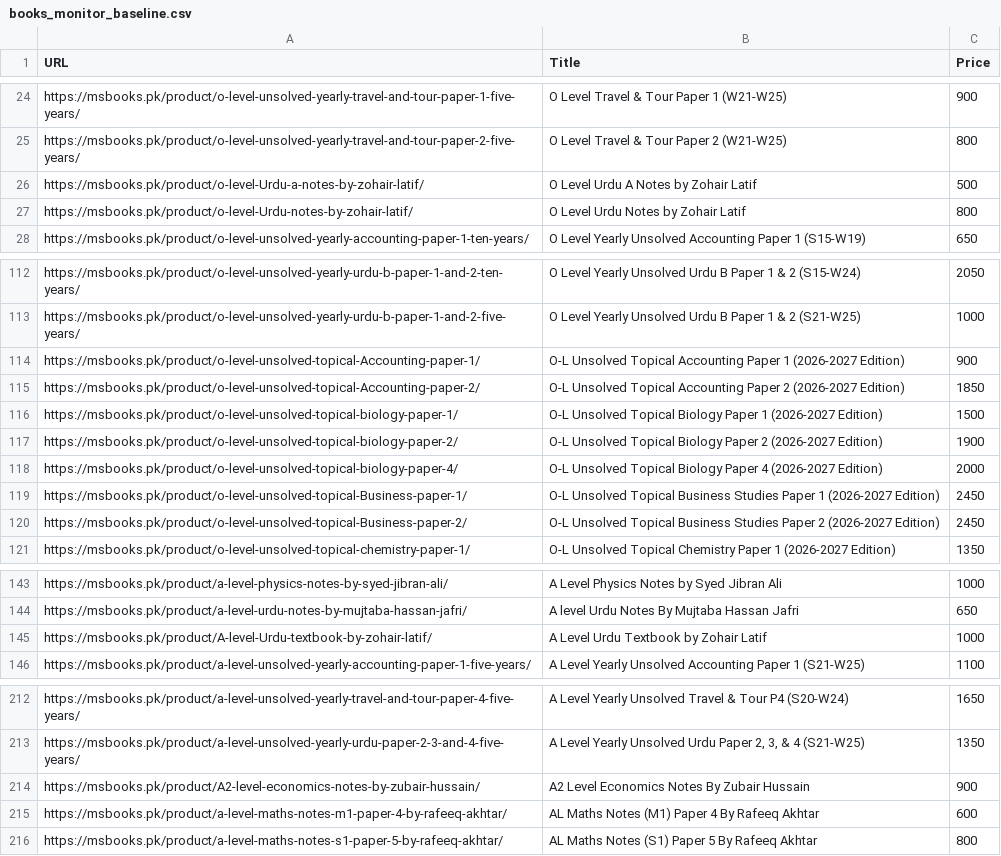
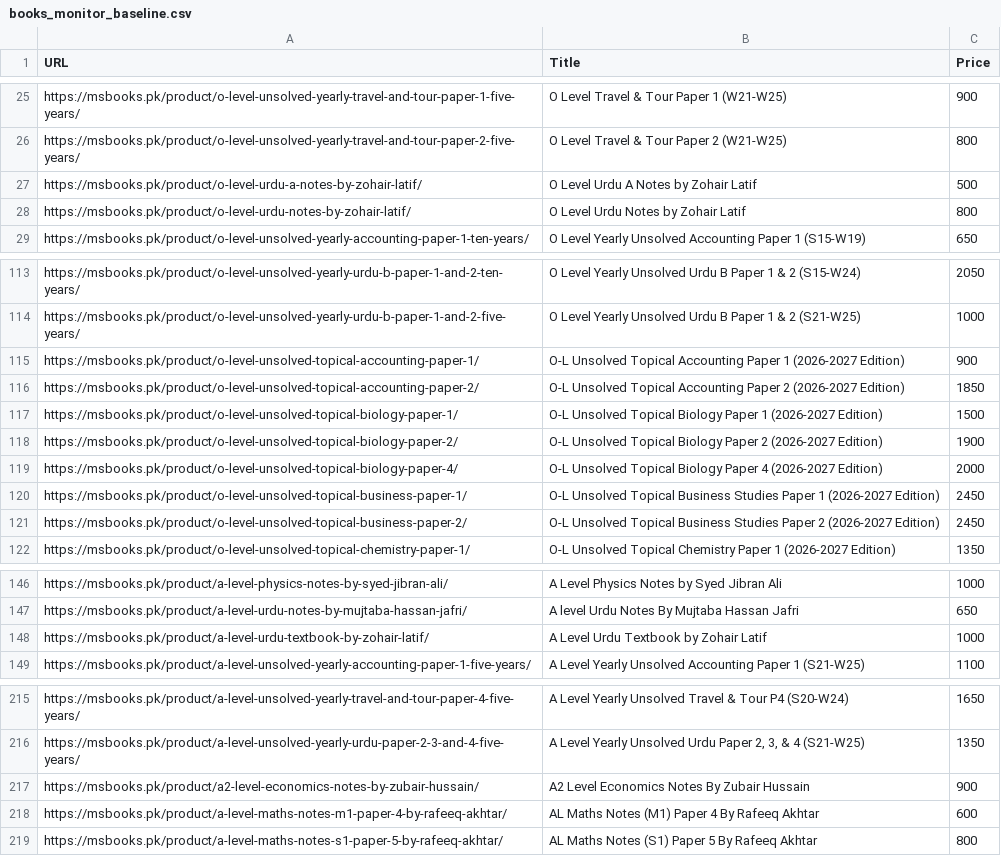
Before and after one commit to ShahmeerC/MSBooks-Monitor, a CSV file: data/books_monitor_baseline.csv, drawn as a sheet; only a part is shown, gaps mark what is left out; the diff covers the shown part only.

```diff
--- a/data/books_monitor_baseline.csv
+++ b/data/books_monitor_baseline.csv
@@ -49,6 +51,6 @@ https://msbooks.pk/product/o-level-unsolved-yearly-travel-and-tour-paper-2-five-
                 O Level Travel & Tour Paper 2 (W21-W25)            ",800
-https://msbooks.pk/product/o-level-Urdu-a-notes-by-zohair-latif/,"
-                O Level Urdu A Notes by Zohair Latif            ",500
-https://msbooks.pk/product/o-level-Urdu-notes-by-zohair-latif/,"
-                O Level Urdu Notes by Zohair Latif            ",800
+https://msbooks.pk/product/o-level-urdu-a-notes-by-zohair-latif/,"
+                O Level Urdu A Notes by Zohair Latif            ",500
+https://msbooks.pk/product/o-level-urdu-notes-by-zohair-latif/,"
+                O Level Urdu Notes by Zohair Latif            ",800
 https://msbooks.pk/product/o-level-unsolved-yearly-accounting-paper-1-ten-years/,"
@@ -225,6 +227,6 @@ https://msbooks.pk/product/o-level-unsolved-yearly-urdu-b-paper-1-and-2-five-yea
                 O Level Yearly Unsolved Urdu B Paper 1 & 2 (S21-W25)            ",1000
-https://msbooks.pk/product/o-level-unsolved-topical-Accounting-paper-1/,"
-                O-L Unsolved Topical Accounting Paper 1 (2026-2027 Edition)            ",900
-https://msbooks.pk/product/o-level-unsolved-topical-Accounting-paper-2/,"
-                O-L Unsolved Topical Accounting Paper 2 (2026-2027 Edition)            ",1850
+https://msbooks.pk/product/o-level-unsolved-topical-accounting-paper-1/,"
+                O-L Unsolved Topical Accounting Paper 1 (2026-2027 Edition)            ",900
+https://msbooks.pk/product/o-level-unsolved-topical-accounting-paper-2/,"
+                O-L Unsolved Topical Accounting Paper 2 (2026-2027 Edition)            ",1850
 https://msbooks.pk/product/o-level-unsolved-topical-biology-paper-1/,"
@@ -235,6 +237,6 @@ https://msbooks.pk/product/o-level-unsolved-topical-biology-paper-4/,"
                 O-L Unsolved Topical Biology Paper 4 (2026-2027 Edition)            ",2000
-https://msbooks.pk/product/o-level-unsolved-topical-Business-paper-1/,"
-                O-L Unsolved Topical Business Studies Paper 1 (2026-2027 Edition)            ",2450
-https://msbooks.pk/product/o-level-unsolved-topical-Business-paper-2/,"
-                O-L Unsolved Topical Business Studies Paper 2 (2026-2027 Edition)            ",2450
+https://msbooks.pk/product/o-level-unsolved-topical-business-paper-1/,"
+                O-L Unsolved Topical Business Studies Paper 1 (2026-2027 Edition)            ",2450
+https://msbooks.pk/product/o-level-unsolved-topical-business-paper-2/,"
+                O-L Unsolved Topical Business Studies Paper 2 (2026-2027 Edition)            ",2450
 https://msbooks.pk/product/o-level-unsolved-topical-chemistry-paper-1/,"
@@ -287,4 +293,4 @@ https://msbooks.pk/product/a-level-urdu-notes-by-mujtaba-hassan-jafri/,"
                 A level Urdu Notes By Mujtaba Hassan Jafri            ",650
-https://msbooks.pk/product/A-level-Urdu-textbook-by-zohair-latif/,"
-                A Level Urdu Textbook by Zohair Latif            ",1000
+https://msbooks.pk/product/a-level-urdu-textbook-by-zohair-latif/,"
+                A Level Urdu Textbook by Zohair Latif            ",1000
 https://msbooks.pk/product/a-level-unsolved-yearly-accounting-paper-1-five-years/,"
@@ -425,4 +431,4 @@ https://msbooks.pk/product/a-level-unsolved-yearly-urdu-paper-2-3-and-4-five-yea
                 A Level Yearly Unsolved Urdu Paper 2, 3, & 4  (S21-W25)            ",1350
-https://msbooks.pk/product/A2-level-economics-notes-by-zubair-hussain/,"
-                A2 Level Economics Notes By Zubair Hussain            ",900
+https://msbooks.pk/product/a2-level-economics-notes-by-zubair-hussain/,"
+                A2 Level Economics Notes By Zubair Hussain            ",900
 https://msbooks.pk/product/a-level-maths-notes-m1-paper-4-by-rafeeq-akhtar/,"
```
Also changed, not shown: 4 added rows and 10 edited cells elsewhere in this file, data/weekly_monitor_log.csv.
